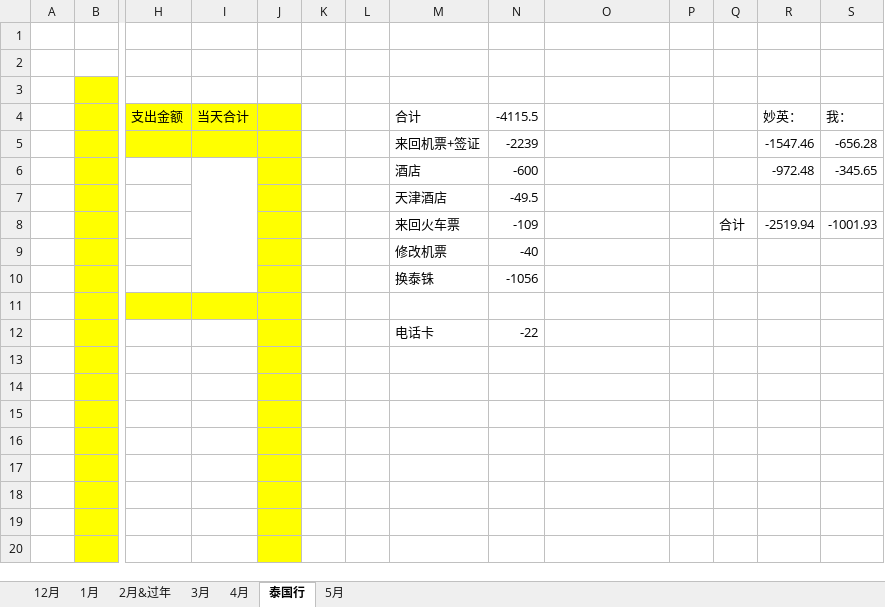
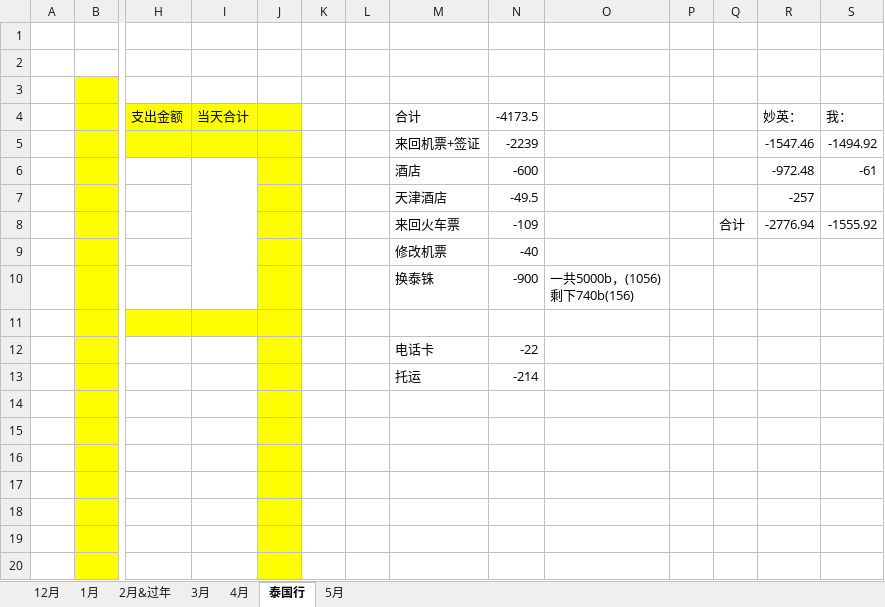
Before and after one commit to sxlcjqq/-, an Excel workbook: 账本/健忘症患者的账本.xlsx, sheet 泰国行, drawn as a sheet; only a part is shown, gaps mark what is left out; values as stored, in another font and other column widths than the file's, no borders; rows hold the shown columns only; ↵ is a line break in a cell; the diff names each change by its address in the sheet, - before the commit and + after, or states it on an @@ line.

```diff
--- a/账本/健忘症患者的账本.xlsx (sheet 泰国行)
+++ b/账本/健忘症患者的账本.xlsx (sheet 泰国行)
-N4: -4115.5
+N4: -4173.5
-S5 (我：): -656.28
+S5 (我：): -1494.92
-S6 (我：): -345.65
+S6 (我：): -61
-R7 (妙英：): (empty)
+R7 (妙英：): -257
-R8 (妙英：): -2519.94
+R8 (妙英：): -2776.94
-S8 (我：): -1001.93
+S8 (我：): -1555.92
-N10 (-4173.5): -1056
+N10 (-4173.5): -900
-O10: (empty)
+O10: 一共5000b，(1056) ↵ 剩下740b(156)
-row 13: (empty)
+row 13:  |  |  |  |  |  |  | 托运 | -214
```
Also changed, not shown: sheet 5月, sheet 4月, sheet 2月&过年, sheet 1月, sheet 12月, sheet 3月, formulas that keep their value.
